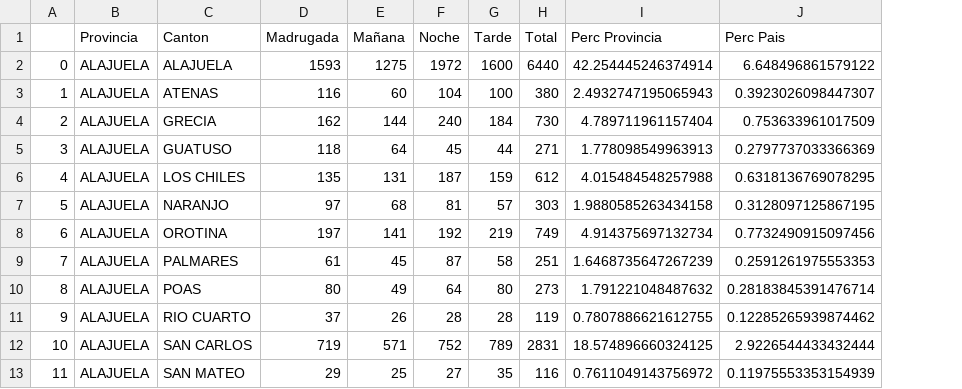
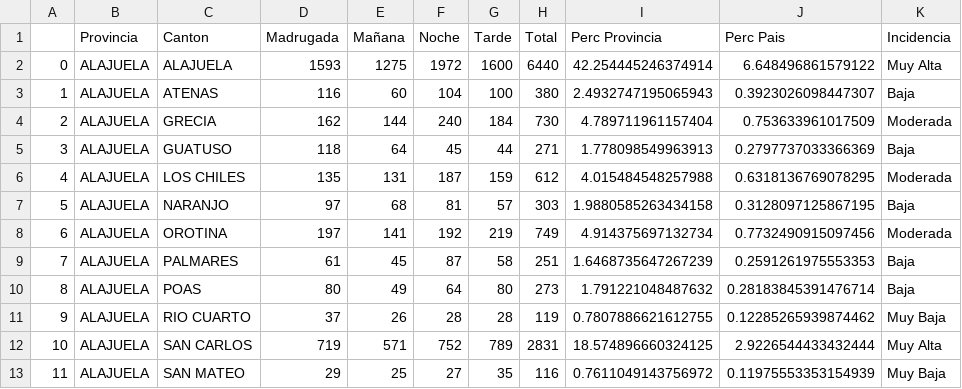
Before and after one commit to gianfranco7/proyecto_pswe19, a CSV file: incidencia.csv, drawn as a sheet; only a part is shown; the diff names each change by its address in the sheet, - before the commit and + after, or states it on an @@ line.

```diff
--- a/incidencia.csv
+++ b/incidencia.csv
+column K (Incidencia), rows 2-13: Muy Alta | Baja | Moderada | Baja | Moderada | Baja | Moderada | Baja | Baja | Muy Baja | Muy Alta | Muy Baja
```
Also changed, not shown: 1 other file.
